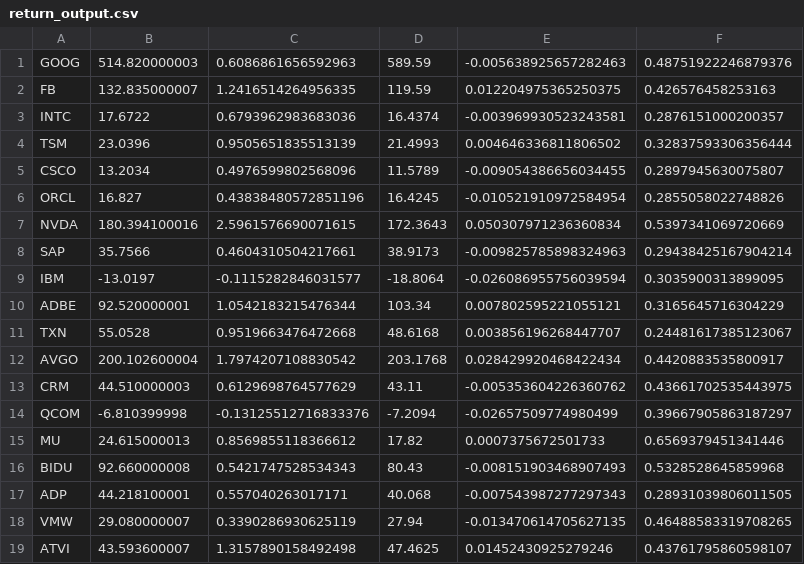
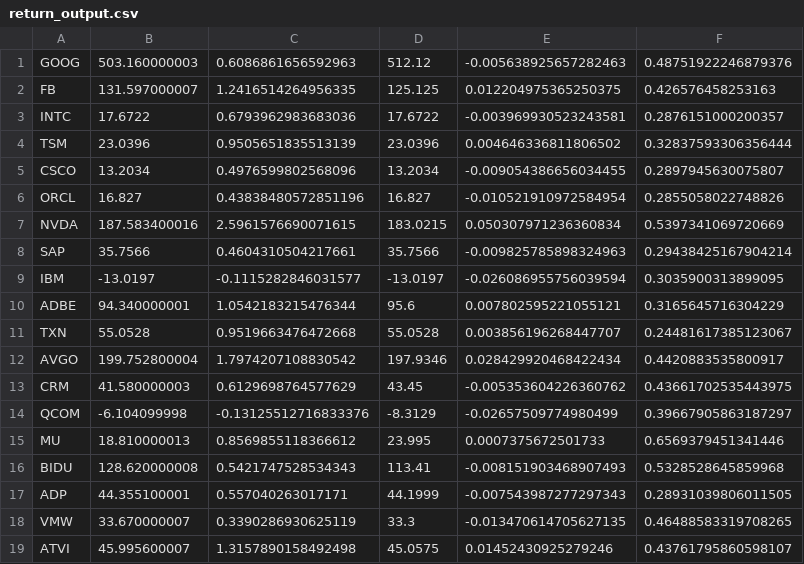
Before and after one commit to jbamford/stock_surface, a CSV file: return_output.csv, drawn as a sheet; only a part is shown; the diff covers the shown part only.

```diff
--- a/return_output.csv
+++ b/return_output.csv
@@ -1,19 +1,19 @@
-GOOG,514.820000003,0.6086861656592963,589.59,-0.005638925657282463,0.48751922246879376
-FB,132.835000007,1.2416514264956335,119.59,0.012204975365250375,0.426576458253163
-INTC,17.6722,0.6793962983683036,16.4374,-0.003969930523243581,0.2876151000200357
-TSM,23.0396,0.9505651835513139,21.4993,0.004646336811806502,0.32837593306356444
-CSCO,13.2034,0.4976599802568096,11.5789,-0.009054386656034455,0.2897945630075807
-ORCL,16.827,0.43838480572851196,16.4245,-0.010521910972584954,0.2855058022748826
-NVDA,180.394100016,2.5961576690071615,172.3643,0.050307971236360834,0.5397341069720669
-SAP,35.7566,0.4604310504217661,38.9173,-0.009825785898324963,0.29438425167904214
-IBM,-13.0197,-0.1115282846031577,-18.8064,-0.026086955756039594,0.3035900313899095
-ADBE,92.520000001,1.0542183215476344,103.34,0.007802595221055121,0.3165645716304229
-TXN,55.0528,0.9519663476472668,48.6168,0.003856196268447707,0.24481617385123067
-AVGO,200.102600004,1.7974207108830542,203.1768,0.028429920468422434,0.4420883535800917
-CRM,44.510000003,0.6129698764577629,43.11,-0.005353604226360762,0.43661702535443975
-QCOM,-6.810399998,-0.13125512716833376,-7.2094,-0.02657509774980499,0.39667905863187297
-MU,24.615000013,0.8569855118366612,17.82,0.0007375672501733,0.6569379451341446
-BIDU,92.660000008,0.5421747528534343,80.43,-0.008151903468907493,0.5328528645859968
-ADP,44.218100001,0.557040263017171,40.068,-0.007543987277297343,0.28931039806011505
-VMW,29.080000007,0.3390286930625119,27.94,-0.013470614705627135,0.46488583319708265
-ATVI,43.593600007,1.3157890158492498,47.4625,0.01452430925279246,0.43761795860598107
+GOOG,503.160000003,0.6086861656592963,512.12,-0.005638925657282463,0.48751922246879376
+FB,131.597000007,1.2416514264956335,125.125,0.012204975365250375,0.426576458253163
+INTC,17.6722,0.6793962983683036,17.6722,-0.003969930523243581,0.2876151000200357
+TSM,23.0396,0.9505651835513139,23.0396,0.004646336811806502,0.32837593306356444
+CSCO,13.2034,0.4976599802568096,13.2034,-0.009054386656034455,0.2897945630075807
+ORCL,16.827,0.43838480572851196,16.827,-0.010521910972584954,0.2855058022748826
+NVDA,187.583400016,2.5961576690071615,183.0215,0.050307971236360834,0.5397341069720669
+SAP,35.7566,0.4604310504217661,35.7566,-0.009825785898324963,0.29438425167904214
+IBM,-13.0197,-0.1115282846031577,-13.0197,-0.026086955756039594,0.3035900313899095
+ADBE,94.340000001,1.0542183215476344,95.6,0.007802595221055121,0.3165645716304229
+TXN,55.0528,0.9519663476472668,55.0528,0.003856196268447707,0.24481617385123067
+AVGO,199.752800004,1.7974207108830542,197.9346,0.028429920468422434,0.4420883535800917
+CRM,41.580000003,0.6129698764577629,43.45,-0.005353604226360762,0.43661702535443975
+QCOM,-6.104099998,-0.13125512716833376,-8.3129,-0.02657509774980499,0.39667905863187297
+MU,18.810000013,0.8569855118366612,23.995,0.0007375672501733,0.6569379451341446
+BIDU,128.620000008,0.5421747528534343,113.41,-0.008151903468907493,0.5328528645859968
+ADP,44.355100001,0.557040263017171,44.1999,-0.007543987277297343,0.28931039806011505
+VMW,33.670000007,0.3390286930625119,33.3,-0.013470614705627135,0.46488583319708265
+ATVI,45.995600007,1.3157890158492498,45.0575,0.01452430925279246,0.43761795860598107
```
Also changed, not shown: 12 edited cells elsewhere in this file, 7 other files.
